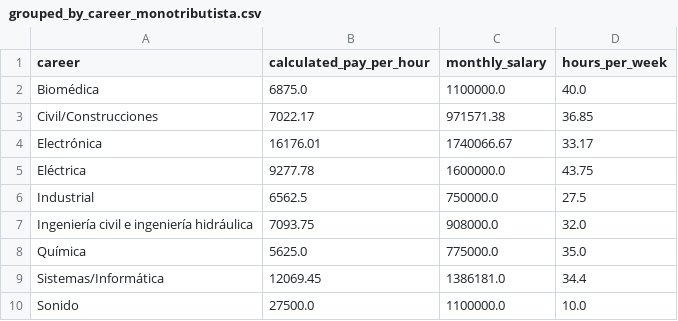
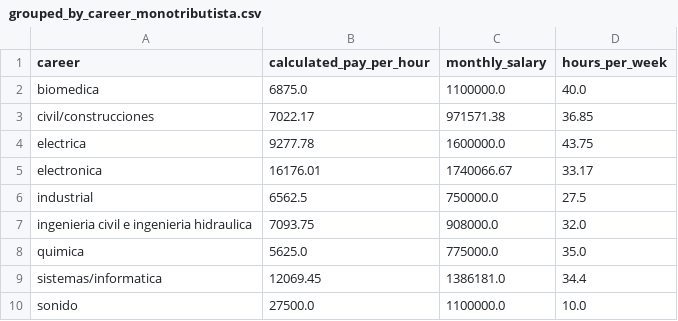
Before and after one commit to sofiaPalavecino/salarios, a CSV file: grouped_by_career_monotributista.csv, drawn as a sheet.

```diff
--- a/grouped_by_career_monotributista.csv
+++ b/grouped_by_career_monotributista.csv
@@ -1,10 +1,10 @@
 career,calculated_pay_per_hour,monthly_salary,hours_per_week
-Biomédica,6875.0,1100000.0,40.0
-Civil/Construcciones,7022.17,971571.38,36.85
-Electrónica,16176.01,1740066.67,33.17
-Eléctrica,9277.78,1600000.0,43.75
-Industrial,6562.5,750000.0,27.5
-Ingeniería civil e ingeniería hidráulica,7093.75,908000.0,32.0
-Química,5625.0,775000.0,35.0
-Sistemas/Informática,12069.45,1386181.0,34.4
-Sonido,27500.0,1100000.0,10.0
+biomedica,6875.0,1100000.0,40.0
+civil/construcciones,7022.17,971571.38,36.85
+electrica,9277.78,1600000.0,43.75
+electronica,16176.01,1740066.67,33.17
+industrial,6562.5,750000.0,27.5
+ingenieria civil e ingenieria hidraulica,7093.75,908000.0,32.0
+quimica,5625.0,775000.0,35.0
+sistemas/informatica,12069.45,1386181.0,34.4
+sonido,27500.0,1100000.0,10.0
```
Also changed, not shown: grouped_by_career_informal.csv, grouped_by_career_relacion_dependencia.csv.
